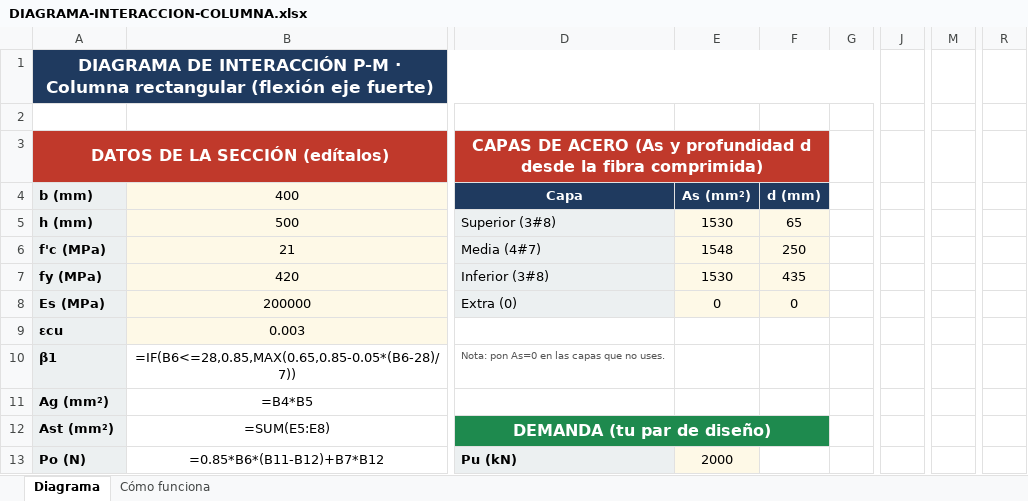
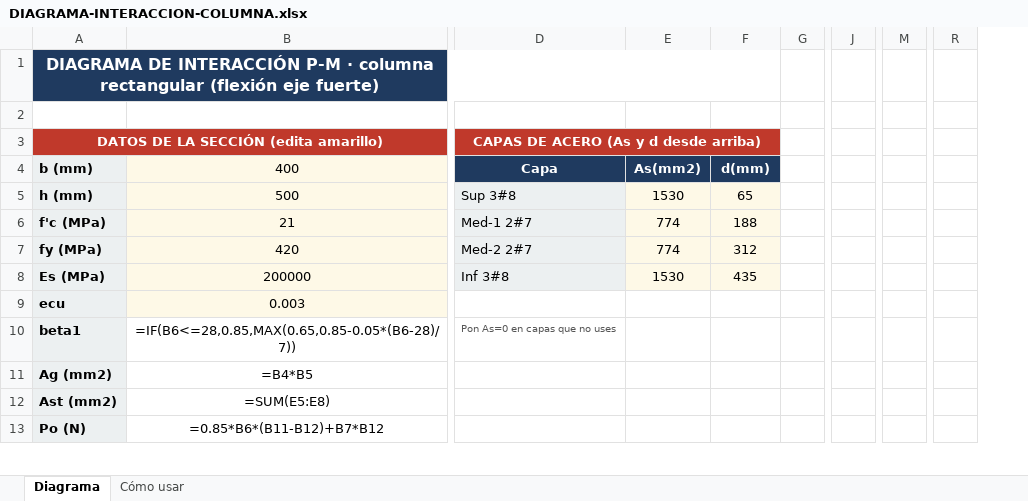
Before and after one commit to saospinap-bit/mi-sistema-de-vida, an Excel workbook: Proyectos/Diseno-Estructural/DIAGRAMA-INTERACCION-COLUMNA.xlsx, sheet Diagrama, drawn as a sheet; only a part is shown, gaps mark what is left out; values as stored, in another font and other column widths than the file's, no borders; formulas without a stored value are shown as written; charts and pictures not drawn; removed rows and columns are numbered as before the commit, all else as after; the diff covers the shown part only; the diff names each change by its address in the sheet, - before the commit and + after, or states it on an @@ line.

Commit message:
Mejorar Excel diagrama: curva suave + 6 puntos clave resaltados + 4 capas por defecto

```diff
--- a/Proyectos/Diseno-Estructural/DIAGRAMA-INTERACCION-COLUMNA.xlsx (sheet Diagrama)
+++ b/Proyectos/Diseno-Estructural/DIAGRAMA-INTERACCION-COLUMNA.xlsx (sheet Diagrama)
-sheet tab: Cómo funciona
+sheet tab: Cómo usar
-column D, rows 3-13: CAPAS DE ACERO (As y profundidad d desde la fibra comprimida) | Capa | Superior (3#8) | Media (4#7) | Inferior (3#8) | Extra (0) |  | Nota: pon As=0 en las capas que no uses. |  | DEMANDA (tu par de diseño) | Pu (kN)
+column D, rows 3-10: CAPAS DE ACERO (As y d desde arriba) | Capa | Sup 3#8 | Med-1 2#7 | Med-2 2#7 | Inf 3#8 |  | Pon As=0 en capas que no uses
-column G, empty
+column G, empty
-column J, empty
+column J, empty
-column M, empty
+column M, empty
-column R, empty
+column R, empty
-A1: …P-M · Columna rectangular (flexión…
+A1: …P-M · columna rectangular (flexión…
@@ A1 text size: smaller @@
-A1:I1 merged
+A1:F1 merged
-A3: DATOS DE LA SECCIÓN (edítalos)
+A3: DATOS DE LA SECCIÓN (edita amarillo)
@@ A3 text size: smaller @@
-E4: As (mm²)
+E4: As(mm2)
-F4: d (mm)
+F4: d(mm)
-E6: 1548
+E6: 774
-F6: 250
+F6: 188
-E7: 1530
+E7: 774
-F7: 435
+F7: 312
-E8: 0
+E8: 1530
-F8: 0
+F8: 435
-A9: εcu
+A9: ecu
-A10: β1
+A10: beta1
-A11: Ag (mm²)
+A11: Ag (mm2)
-A12: Ast (mm²)
+A12: Ast (mm2)
-E13: 2000
+E13: (empty)
-E13 fill: #FEF9E7
+E13 fill: none
```
Also changed, not shown: 41 added rows, 14 removed rows, 1 added column, 72 edited cells, cell formats and merged cells elsewhere in this sheet, sheet Cómo usar, charts or pictures.
